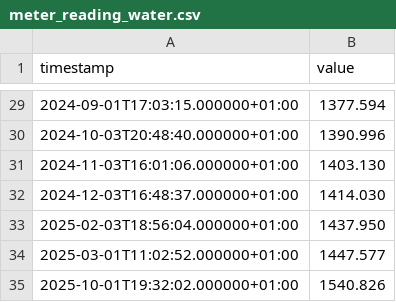
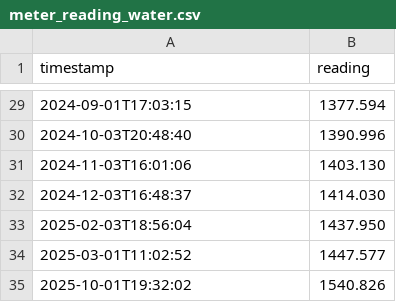
Before and after one commit to GrumpyBusted/HomeAssistant, a CSV file: data/meter_reading_water.csv, drawn as a sheet; only a part is shown, gaps mark what is left out; the diff covers the shown part only.

```diff
--- a/data/meter_reading_water.csv
+++ b/data/meter_reading_water.csv
@@ -1 +1 @@
-timestamp,value
+timestamp,reading
@@ -29,7 +29,7 @@ timestamp,value
-2024-09-01T17:03:15.000000+01:00,1377.594
-2024-10-03T20:48:40.000000+01:00,1390.996
-2024-11-03T16:01:06.000000+01:00,1403.130
-2024-12-03T16:48:37.000000+01:00,1414.030
-2025-02-03T18:56:04.000000+01:00,1437.950
-2025-03-01T11:02:52.000000+01:00,1447.577
-2025-10-01T19:32:02.000000+01:00,1540.826
+2024-09-01T17:03:15,1377.594
+2024-10-03T20:48:40,1390.996
+2024-11-03T16:01:06,1403.130
+2024-12-03T16:48:37,1414.030
+2025-02-03T18:56:04,1437.950
+2025-03-01T11:02:52,1447.577
+2025-10-01T19:32:02,1540.826
```
Also changed, not shown: 27 edited cells elsewhere in this file, data/meter_reading_electricity.csv, 1 other file.
